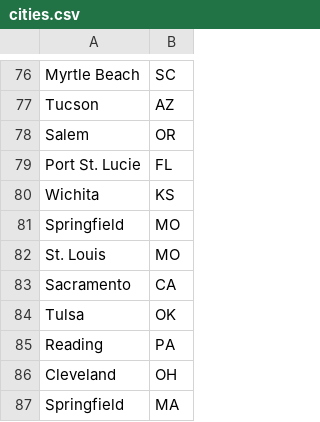
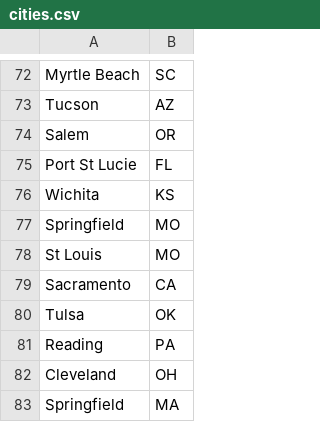
Before and after one commit to Flavio-96/IDWork-Data-Integration-Project, a CSV file: IDWork/dictionaries/cities.csv, drawn as a sheet; only a part is shown, gaps mark what is left out; the diff covers the shown part only.

```diff
--- a/IDWork/dictionaries/cities.csv
+++ b/IDWork/dictionaries/cities.csv
@@ -78,6 +74,6 @@ Tucson, AZ
 Salem, OR
-Port St. Lucie, FL
+Port St Lucie, FL
 Wichita, KS
 Springfield, MO
-St. Louis, MO
+St Louis, MO
 Sacramento, CA
```
Also changed, not shown: 6 removed rows elsewhere in this file, IDWork/dictionaries/state_abbreviations.csv, 11 other files.
